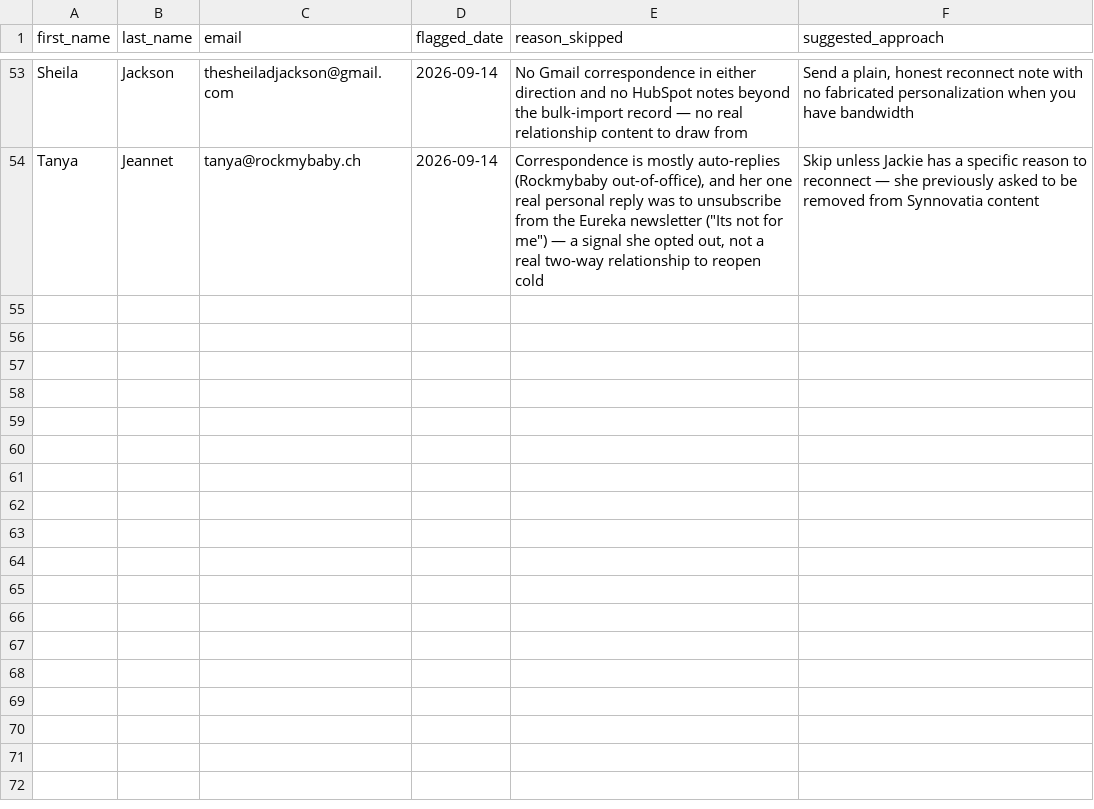
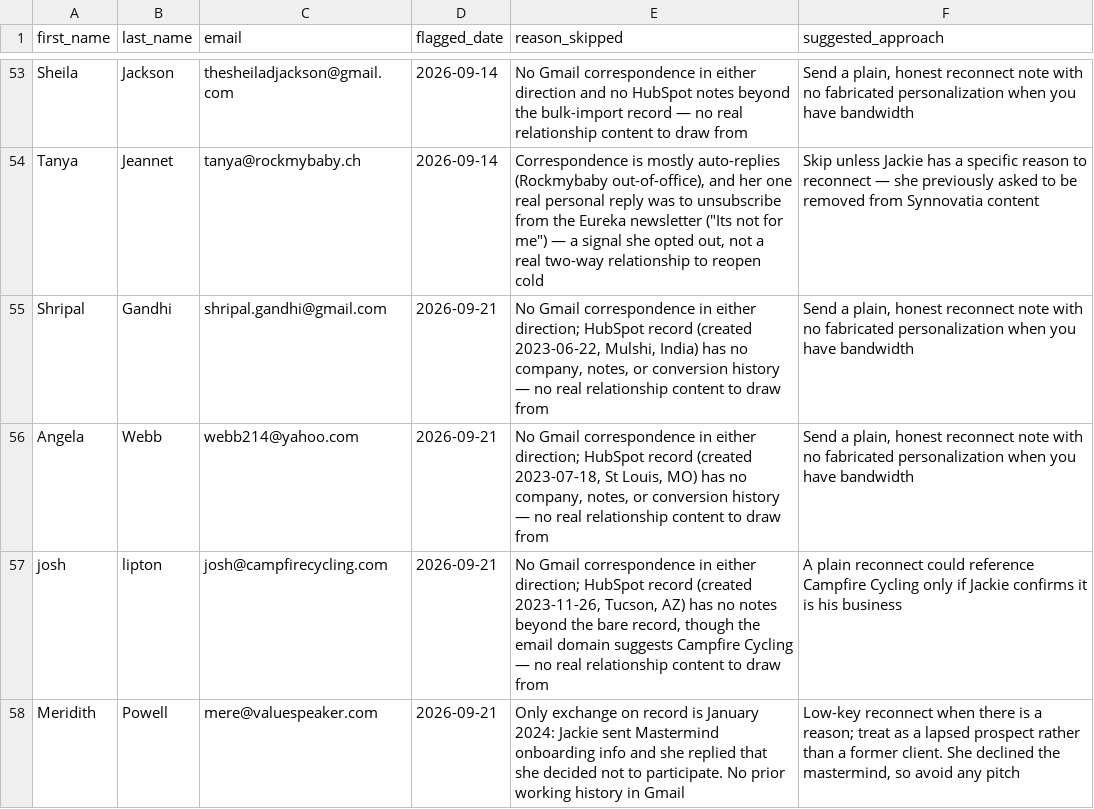
Before and after one commit to Synnovatia/Synnovatia-AIOS, a CSV file: client-reengagement/data/someday_contacts.csv, drawn as a sheet; only a part is shown, gaps mark what is left out.

```diff
--- a/client-reengagement/data/someday_contacts.csv
+++ b/client-reengagement/data/someday_contacts.csv
@@ -54 +54,5 @@ Sheila,Jackson,thesheiladjackson@gmail.com,2026-09-14,No Gmail correspondence in
 Tanya,Jeannet,tanya@rockmybaby.ch,2026-09-14,"Correspondence is mostly auto-replies (Rockmybaby out-of-office), and her one real personal reply was to unsubscribe from the Eureka newsletter (""Its not for me"") — a signal she opted out, not a real two-way relationship to reopen cold",Skip unless Jackie has a specific reason to reconnect — she previously asked to be removed from Synnovatia content
+Shripal,Gandhi,shripal.gandhi@gmail.com,2026-09-21,"No Gmail correspondence in either direction; HubSpot record (created 2023-06-22, Mulshi, India) has no company, notes, or conversion history — no real relationship content to draw from","Send a plain, honest reconnect note with no fabricated personalization when you have bandwidth"
+Angela,Webb,webb214@yahoo.com,2026-09-21,"No Gmail correspondence in either direction; HubSpot record (created 2023-07-18, St Louis, MO) has no company, notes, or conversion history — no real relationship content to draw from","Send a plain, honest reconnect note with no fabricated personalization when you have bandwidth"
+josh,lipton,josh@campfirecycling.com,2026-09-21,"No Gmail correspondence in either direction; HubSpot record (created 2023-11-26, Tucson, AZ) has no notes beyond the bare record, though the email domain suggests Campfire Cycling — no real relationship content to draw from",A plain reconnect could reference Campfire Cycling only if Jackie confirms it is his business
+Meridith,Powell,mere@valuespeaker.com,2026-09-21,Only exchange on record is January 2024: Jackie sent Mastermind onboarding info and she replied that she decided not to participate. No prior working history in Gmail,"Low-key reconnect when there is a reason; treat as a lapsed prospect rather than a former client. She declined the mastermind, so avoid any pitch"
```
Also changed, not shown: client-reengagement/data/due_now.csv, client-reengagement/data/outreach_log.csv, 17 other files.
